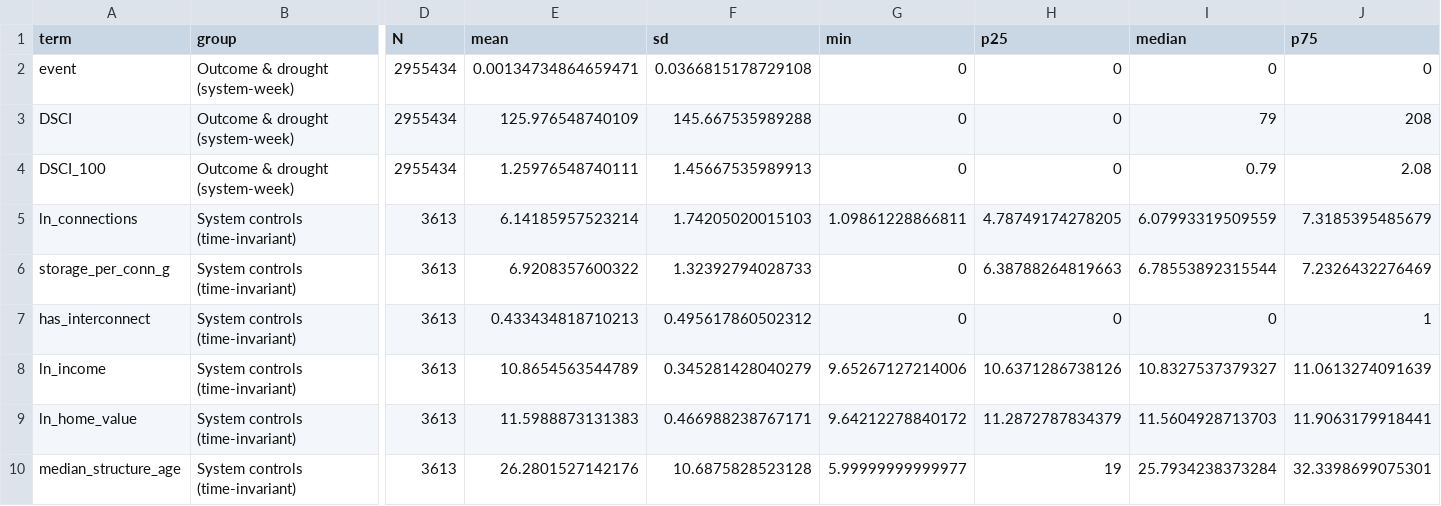
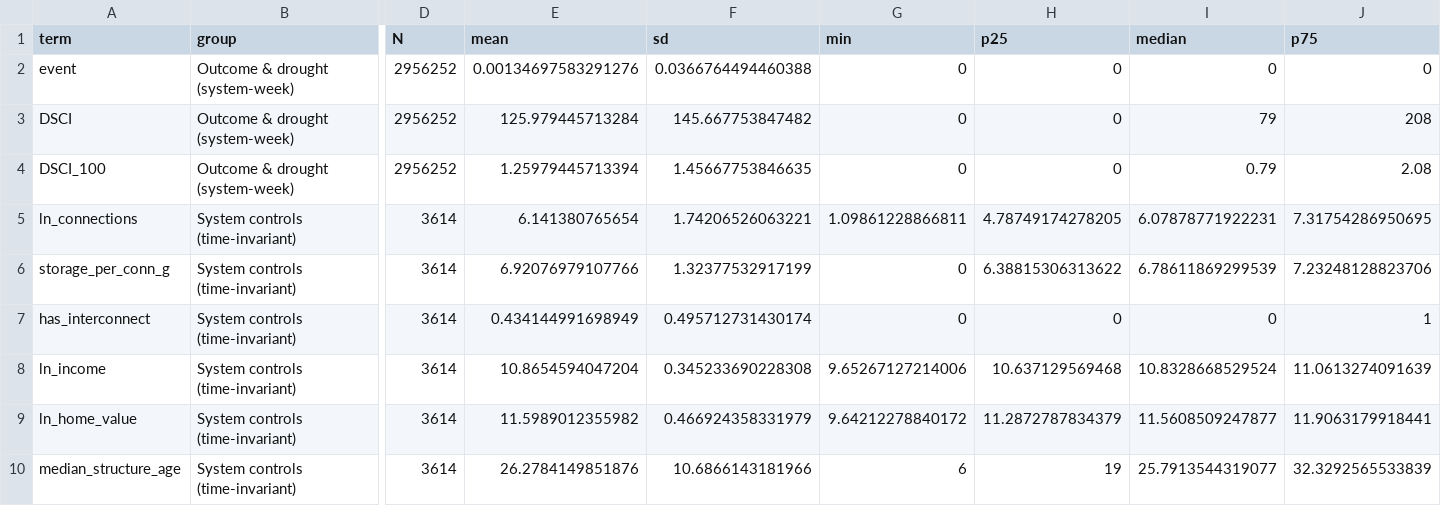
Before and after one commit to tylerandrewscott/bosque, a CSV file: drought_and_debt/output/descriptive_stats.csv, drawn as a sheet; only a part is shown, gaps mark what is left out; the diff covers the shown part only; the diff names each change by its address in the sheet, - before the commit and + after, or states it on an @@ line.

```diff
--- a/drought_and_debt/output/descriptive_stats.csv
+++ b/drought_and_debt/output/descriptive_stats.csv
-D2:D4 (N): 2955434
+D2:D4 (N): 2956252
-E2 (mean): 0.00134734864659471
+E2 (mean): 0.00134697583291276
-F2 (sd): 0.0366815178729108
+F2 (sd): 0.0366764494460388
-E3 (mean): 125.976548740109
+E3 (mean): 125.979445713284
-F3 (sd): 145.667535989288
+F3 (sd): 145.667753847482
-E4 (mean): 1.25976548740111
+E4 (mean): 1.25979445713394
-F4 (sd): 1.45667535989913
+F4 (sd): 1.45667753846635
-D5:D10 (N): 3613
+D5:D10 (N): 3614
-E5 (mean): 6.14185957523214
+E5 (mean): 6.141380765654
-F5 (sd): 1.74205020015103
+F5 (sd): 1.74206526063221
-I5 (median): 6.07993319509559
+I5 (median): 6.07878771922231
-J5 (p75): 7.3185395485679
+J5 (p75): 7.31754286950695
-E6 (mean): 6.9208357600322
+E6 (mean): 6.92076979107766
-F6 (sd): 1.32392794028733
+F6 (sd): 1.32377532917199
-H6 (p25): 6.38788264819663
+H6 (p25): 6.38815306313622
-I6 (median): 6.78553892315544
+I6 (median): 6.78611869299539
-J6 (p75): 7.2326432276469
+J6 (p75): 7.23248128823706
-E7 (mean): 0.433434818710213
+E7 (mean): 0.434144991698949
-F7 (sd): 0.495617860502312
+F7 (sd): 0.495712731430174
-E8 (mean): 10.8654563544789
+E8 (mean): 10.8654594047204
-F8 (sd): 0.345281428040279
+F8 (sd): 0.345233690228308
-H8 (p25): 10.6371286738126
+H8 (p25): 10.637129569468
-I8 (median): 10.8327537379327
+I8 (median): 10.8328668529524
-E9 (mean): 11.5988873131383
+E9 (mean): 11.5989012355982
-F9 (sd): 0.466988238767171
+F9 (sd): 0.466924358331979
-I9 (median): 11.5604928713703
+I9 (median): 11.5608509247877
-E10 (mean): 26.2801527142176
+E10 (mean): 26.2784149851876
-F10 (sd): 10.6875828523128
+F10 (sd): 10.6866143181966
-G10 (min): 5.99999999999977
+G10 (min): 6
-I10 (median): 25.7934238373284
+I10 (median): 25.7913544319077
-J10 (p75): 32.3398699075301
+J10 (p75): 32.3292565533839
```
Also changed, not shown: 44 edited cells elsewhere in this file, drought_and_debt/output/model_estimates.csv, 11 other files.
